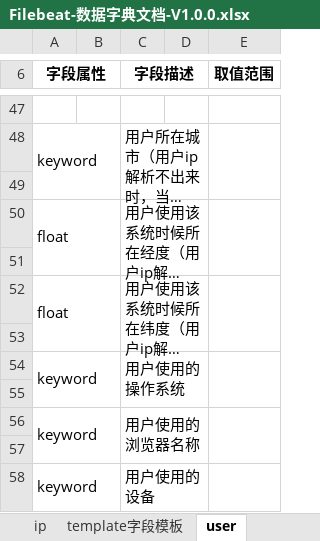
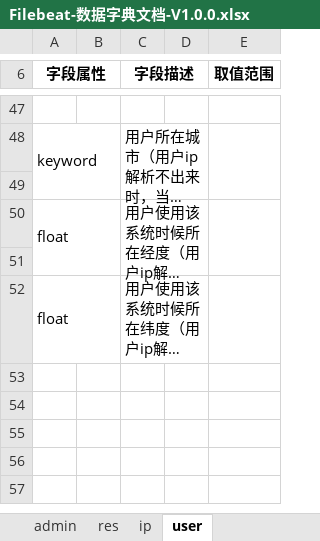
Before and after one commit to XueChengQiang/FlyingCousin, an Excel workbook: Filebeat/Filebeat-数据字典文档-V1.0.0.xlsx, sheet user, drawn as a sheet; only a part is shown, gaps mark what is left out; long unchanged cells end in …; values as stored, in another font and other column widths than the file's, no borders; the diff names each change by its address in the sheet, - before the commit and + after, or states it on an @@ line.

Commit message:
细节改动，去掉*****

```diff
--- a/Filebeat/Filebeat-数据字典文档-V1.0.0.xlsx (sheet user)
+++ b/Filebeat/Filebeat-数据字典文档-V1.0.0.xlsx (sheet user)
-E52:E53 merged
-row 53: (empty)
-row 54: keyword |  | 用户使用的操作系统
-row 55: (empty)
-row 56: keyword |  | 用户使用的浏览器名称
-row 57: (empty)
-row 58: keyword |  | 用户使用的设备
```
Also changed, not shown: other sheet tabs.
